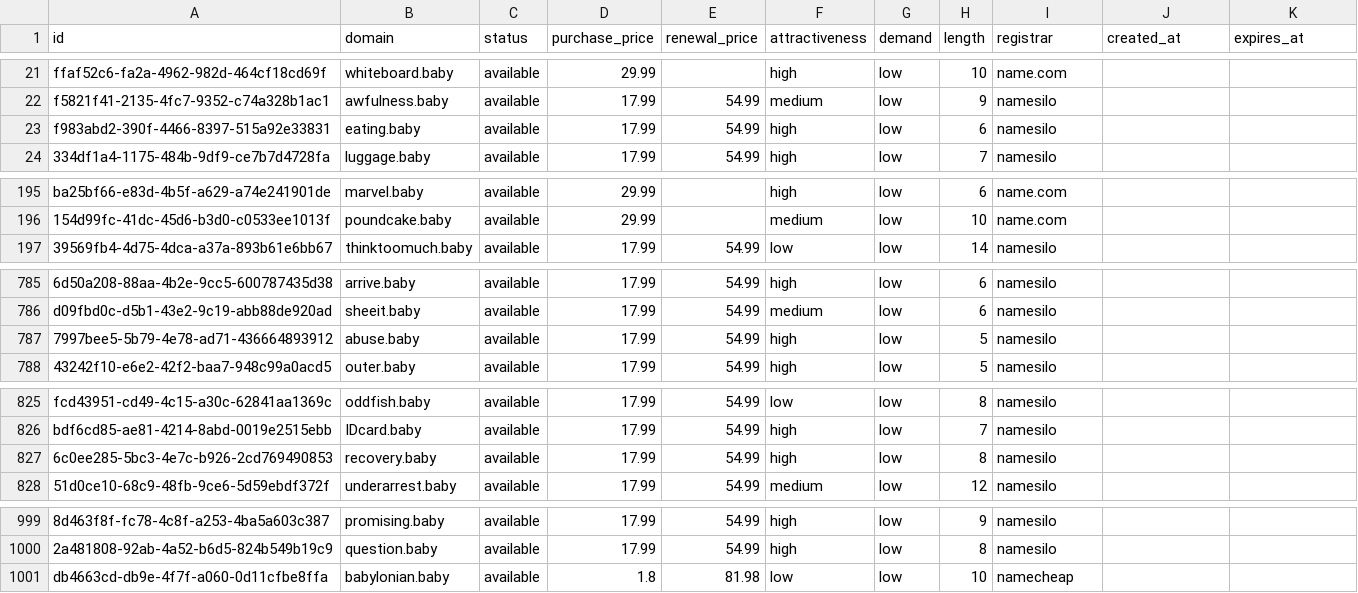
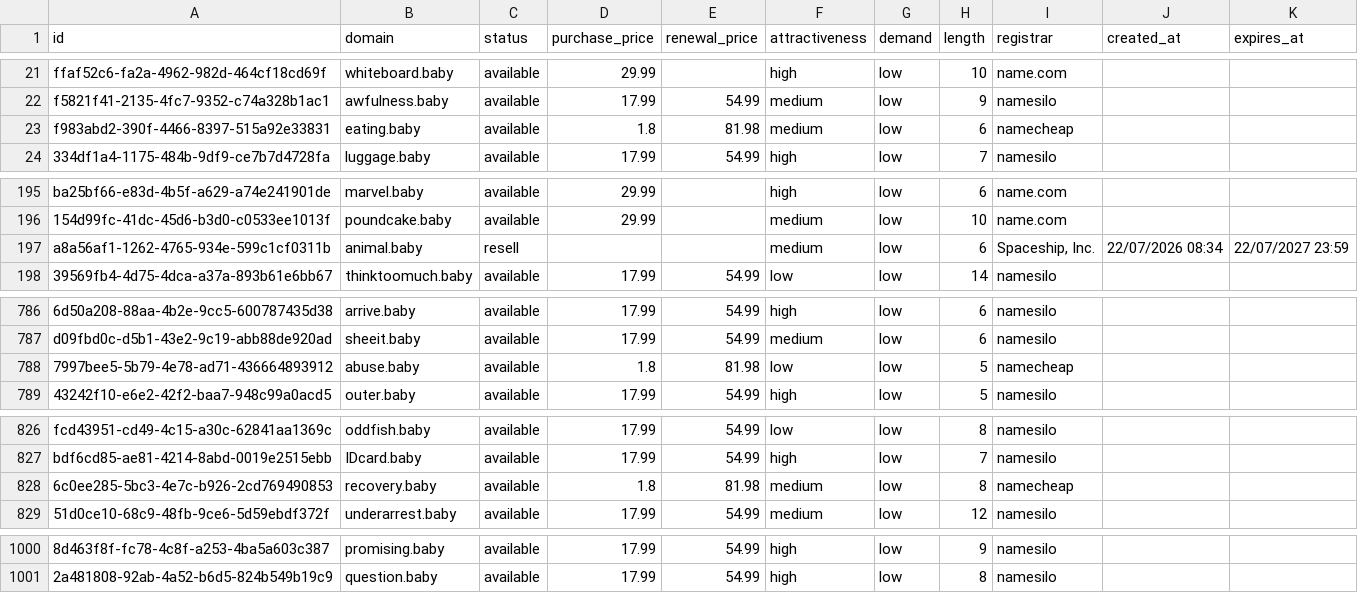
Before and after one commit to UniqueDomains/baby-oneword-domains, a CSV file: baby.csv, drawn as a sheet; only a part is shown, gaps mark what is left out; removed rows and columns are numbered as before the commit, all else as after; the diff covers the shown part only; the diff names each change by its address in the sheet, - before the commit and + after, or states it on an @@ line.

Commit message:
Domains update

```diff
--- a/baby.csv
+++ b/baby.csv
-D23 (purchase_price): 17.99
+D23 (purchase_price): 1.8
-E23 (renewal_price): 54.99
+E23 (renewal_price): 81.98
-F23 (attractiveness): high
+F23 (attractiveness): medium
-I23 (registrar): namesilo
+I23 (registrar): namecheap
+row 197: a8a56af1-1262-4765-934e-599c1cf0311b | animal.baby | resell |  |  | medium | low | 6 | Spaceship, Inc. | 22/07/2026 08:34 | 22/07/2027 23:59
-D788 (purchase_price): 17.99
+D788 (purchase_price): 1.8
-E788 (renewal_price): 54.99
+E788 (renewal_price): 81.98
-F788 (attractiveness): high
+F788 (attractiveness): low
-I788 (registrar): namesilo
+I788 (registrar): namecheap
-D828 (purchase_price): 17.99
+D828 (purchase_price): 1.8
-E828 (renewal_price): 54.99
+E828 (renewal_price): 81.98
-F828 (attractiveness): high
+F828 (attractiveness): medium
-I828 (registrar): namesilo
+I828 (registrar): namecheap
-row 1001: db4663cd-db9e-4f7f-a060-0d11cfbe8ffa | babylonian.baby | available | 1.8 | 81.98 | low | low | 10 | namecheap
```
Also changed, not shown: 12 edited cells elsewhere in this file, 4 other files.
